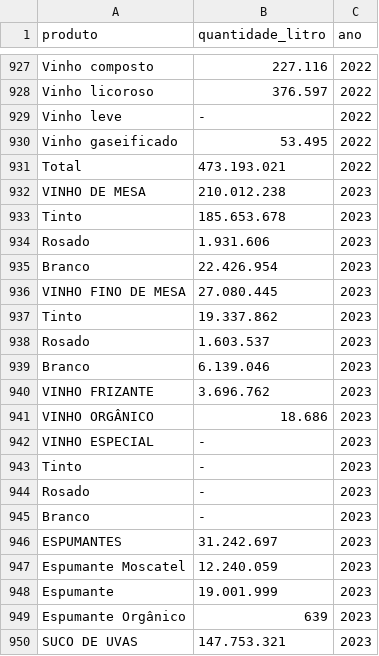
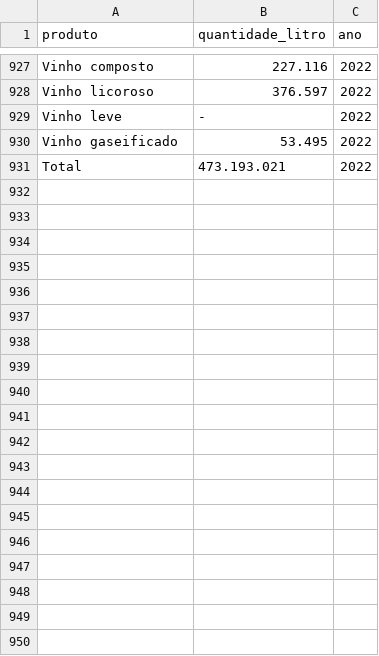
Before and after one commit to NathanSilos/tech_challenge, a CSV file: bases/df_comercializacao_15_anos.csv, drawn as a sheet; only a part is shown, gaps mark what is left out; the diff covers the shown part only; the diff names each change by its address in the sheet, - before the commit and + after, or states it on an @@ line.

```diff
--- a/bases/df_comercializacao_15_anos.csv
+++ b/bases/df_comercializacao_15_anos.csv
-row 932: VINHO DE MESA | 210.012.238 | 2023
-row 933: Tinto | 185.653.678 | 2023
-row 934: Rosado | 1.931.606 | 2023
-row 935: Branco | 22.426.954 | 2023
-row 936: VINHO FINO DE MESA | 27.080.445 | 2023
-row 937: Tinto | 19.337.862 | 2023
-row 938: Rosado | 1.603.537 | 2023
-row 939: Branco | 6.139.046 | 2023
-row 940: VINHO FRIZANTE | 3.696.762 | 2023
-row 941: VINHO ORGÂNICO | 18.686 | 2023
-row 942: VINHO ESPECIAL | - | 2023
-row 943: Tinto | - | 2023
-row 944: Rosado | - | 2023
-row 945: Branco | - | 2023
-row 946: ESPUMANTES | 31.242.697 | 2023
-row 947: Espumante Moscatel | 12.240.059 | 2023
-row 948: Espumante | 19.001.999 | 2023
-row 949: Espumante Orgânico | 639 | 2023
-row 950: SUCO DE UVAS | 147.753.321 | 2023
```
Also changed, not shown: 43 removed rows elsewhere in this file, bases/df_producao_15_anos.csv, 7 other files.
